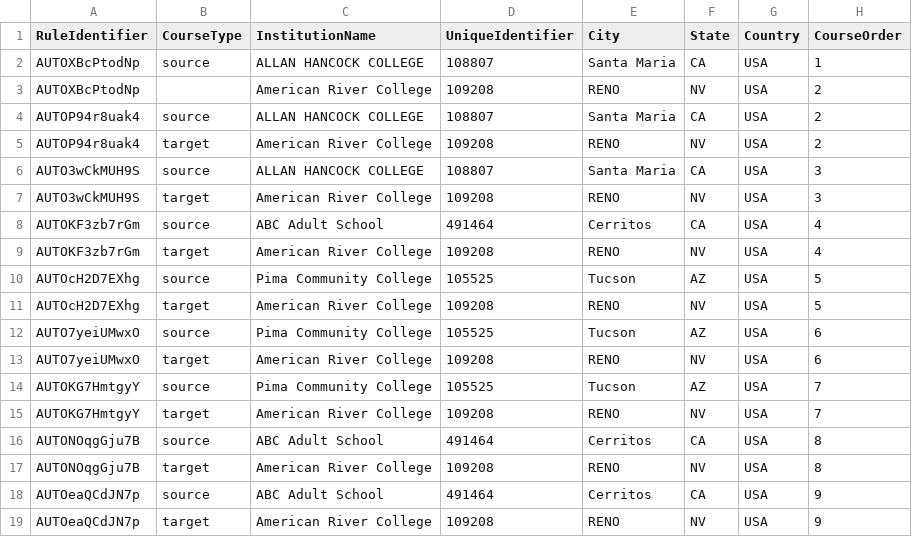
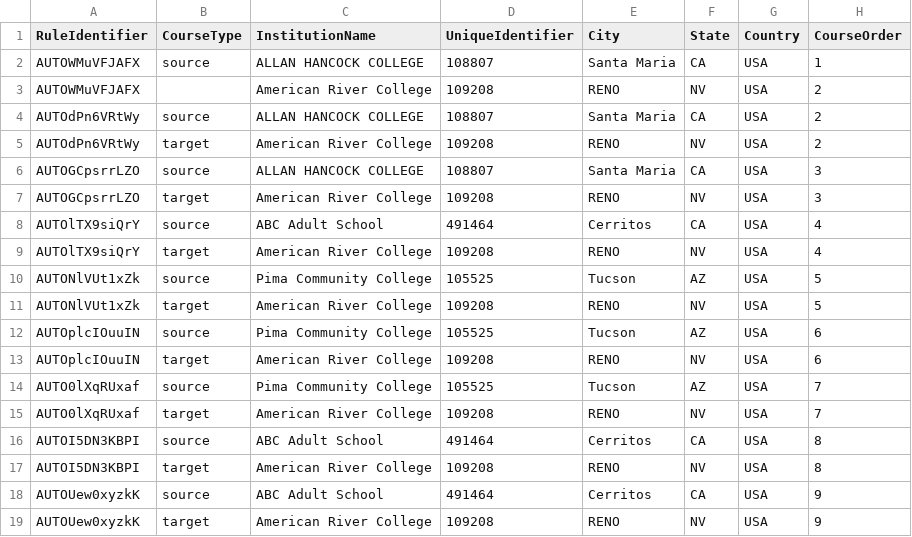
Before and after one commit to dferna50/triangulator-playwright-automation, a CSV file: test_data/uploadRules/182290_CriticalError-MissingTargetCourse.csv, drawn as a sheet; only a part is shown; the diff names each change by its address in the sheet, - before the commit and + after, or states it on an @@ line.

```diff
--- a/test_data/uploadRules/182290_CriticalError-MissingTargetCourse.csv
+++ b/test_data/uploadRules/182290_CriticalError-MissingTargetCourse.csv
-A2:A3 (RuleIdentifier): AUTOXBcPtodNp
+A2:A3 (RuleIdentifier): AUTOWMuVFJAFX
-A4:A5 (RuleIdentifier): AUTOP94r8uak4
+A4:A5 (RuleIdentifier): AUTOdPn6VRtWy
-A6:A7 (RuleIdentifier): AUTO3wCkMUH9S
+A6:A7 (RuleIdentifier): AUTOGCpsrrLZO
-A8:A9 (RuleIdentifier): AUTOKF3zb7rGm
+A8:A9 (RuleIdentifier): AUTOlTX9siQrY
-A10:A11 (RuleIdentifier): AUTOcH2D7EXhg
+A10:A11 (RuleIdentifier): AUTONlVUt1xZk
-A12:A13 (RuleIdentifier): AUTO7yeiUMwxO
+A12:A13 (RuleIdentifier): AUTOplcIOuuIN
-A14:A15 (RuleIdentifier): AUTOKG7HmtgyY
+A14:A15 (RuleIdentifier): AUTO0lXqRUxaf
-A16:A17 (RuleIdentifier): AUTONOqgGju7B
+A16:A17 (RuleIdentifier): AUTOI5DN3KBPI
-A18:A19 (RuleIdentifier): AUTOeaQCdJN7p
+A18:A19 (RuleIdentifier): AUTOUew0xyzkK
```
Also changed, not shown: test_data/uploadRules/182290_FileWithNoError.csv, 24 other files.
